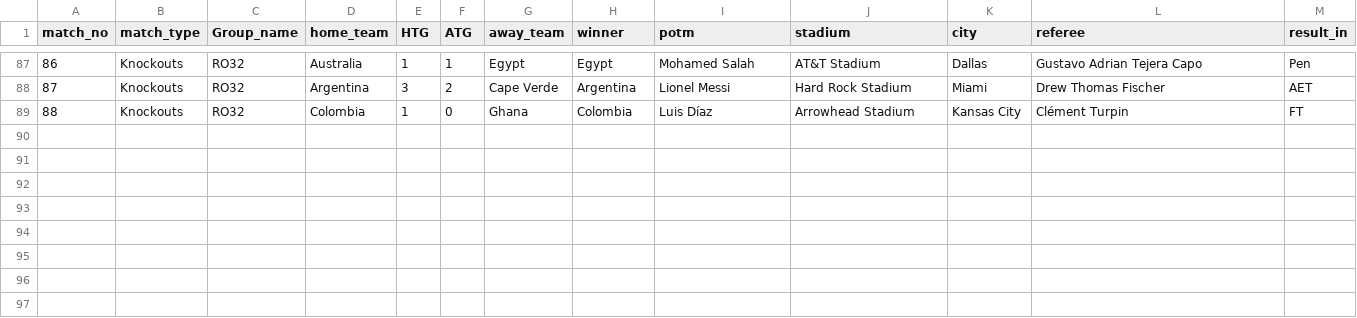
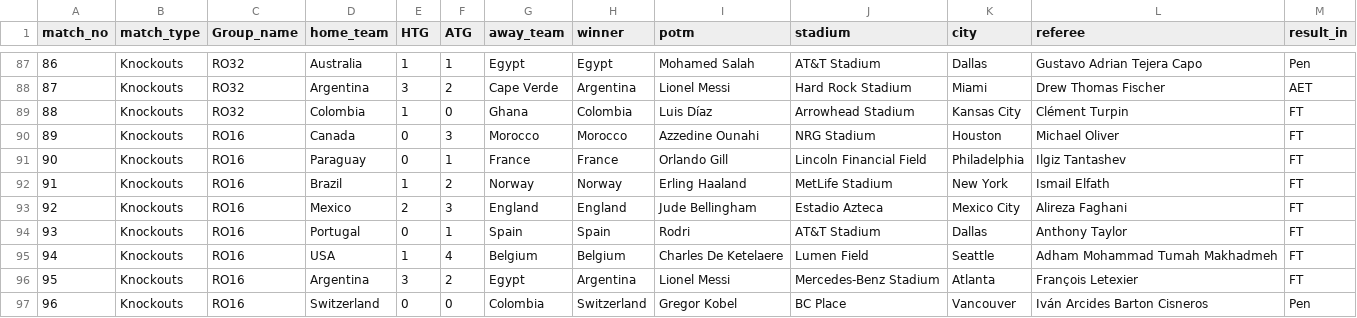
Before and after one commit to sahilmore02/FIFA-World-Cup-2026-Analytics, a CSV file: DATA/matches.csv, drawn as a sheet; only a part is shown, gaps mark what is left out; the diff names each change by its address in the sheet, - before the commit and + after, or states it on an @@ line.

```diff
--- a/DATA/matches.csv
+++ b/DATA/matches.csv
+row 90: 89 | Knockouts | RO16 | Canada | 0 | 3 | Morocco | Morocco | Azzedine Ounahi | NRG Stadium | Houston | Michael Oliver | FT
+row 91: 90 | Knockouts | RO16 | Paraguay | 0 | 1 | France | France | Orlando Gill | Lincoln Financial Field | Philadelphia | Ilgiz Tantashev | FT
+row 92: 91 | Knockouts | RO16 | Brazil | 1 | 2 | Norway | Norway | Erling Haaland | MetLife Stadium | New York | Ismail Elfath | FT
+row 93: 92 | Knockouts | RO16 | Mexico | 2 | 3 | England | England | Jude Bellingham | Estadio Azteca | Mexico City | Alireza Faghani | FT
+row 94: 93 | Knockouts | RO16 | Portugal | 0 | 1 | Spain | Spain | Rodri | AT&T Stadium | Dallas | Anthony Taylor | FT
+row 95: 94 | Knockouts | RO16 | USA | 1 | 4 | Belgium | Belgium | Charles De Ketelaere | Lumen Field | Seattle | Adham Mohammad Tumah Makhadmeh | FT
+row 96: 95 | Knockouts | RO16 | Argentina | 3 | 2 | Egypt | Argentina | Lionel Messi | Mercedes-Benz Stadium | Atlanta | François Letexier | FT
+row 97: 96 | Knockouts | RO16 | Switzerland | 0 | 0 | Colombia | Switzerland | Gregor Kobel | BC Place | Vancouver | Iván Arcides Barton Cisneros | Pen
```
Also changed, not shown: DATA/goals.csv, DATA/match_stats.csv, 5 other files.
